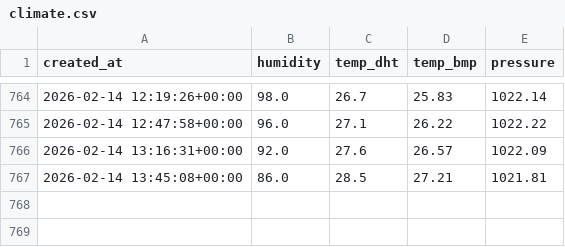
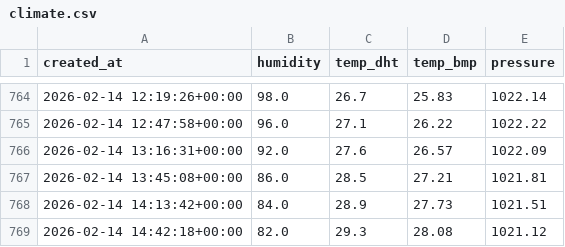
Before and after one commit to RenanOlmedo/SmartClimate-Station, a CSV file: climate.csv, drawn as a sheet; only a part is shown, gaps mark what is left out.

```diff
--- a/climate.csv
+++ b/climate.csv
@@ -767 +767,3 @@ created_at,humidity,temp_dht,temp_bmp,pressure
 2026-02-14 13:45:08+00:00,86.0,28.5,27.21,1021.81
+2026-02-14 14:13:42+00:00,84.0,28.9,27.73,1021.51
+2026-02-14 14:42:18+00:00,82.0,29.3,28.08,1021.12
```
Also changed, not shown: 4 other files.
